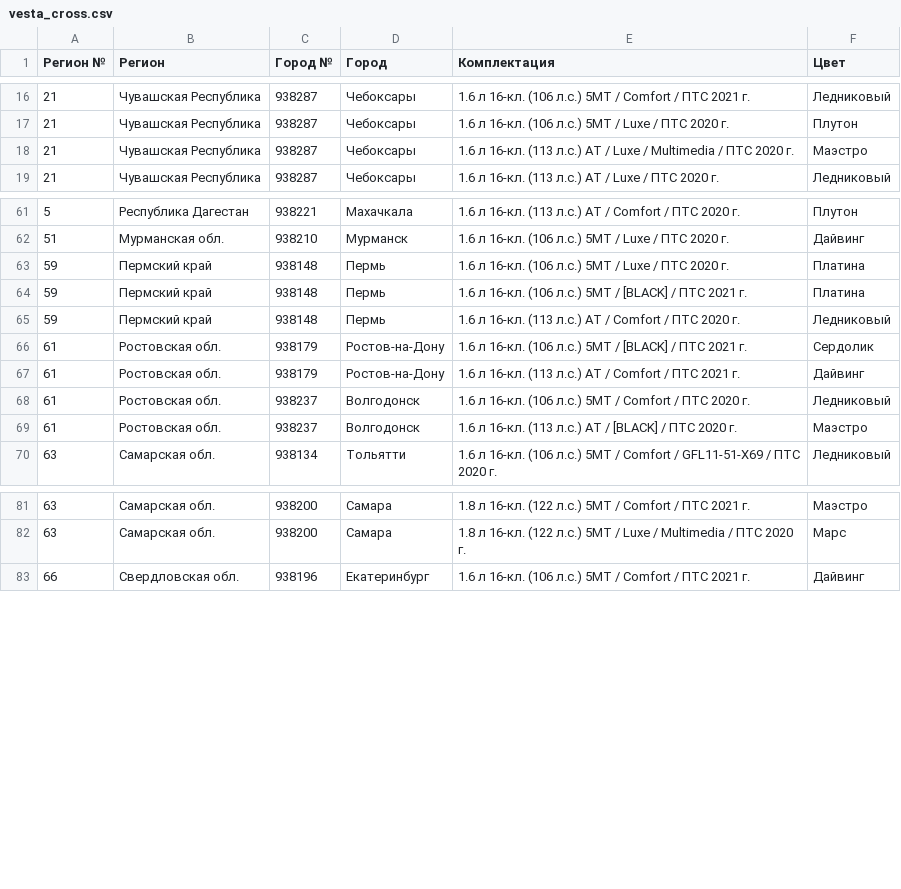
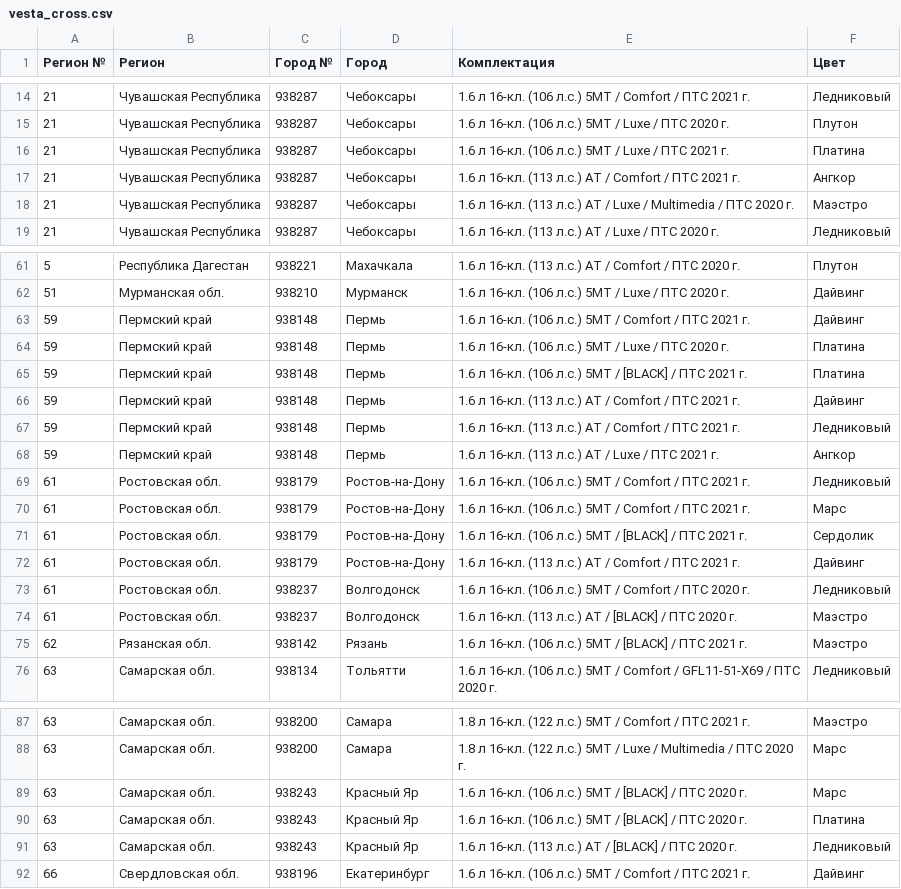
Before and after one commit to kafeg/ladacsv, a CSV file: vesta_cross.csv, drawn as a sheet; only a part is shown, gaps mark what is left out; the diff covers the shown part only.

```diff
--- a/vesta_cross.csv
+++ b/vesta_cross.csv
@@ -17,2 +15,4 @@
 21, Чувашская Республика, 938287, Чебоксары, 1.6 л 16-кл. (106 л.с.) 5МТ / Luxe / ПТС 2020 г., Плутон
+21, Чувашская Республика, 938287, Чебоксары, 1.6 л 16-кл. (106 л.с.) 5МТ / Luxe / ПТС 2021 г., Платина
+21, Чувашская Республика, 938287, Чебоксары, 1.6 л 16-кл. (113 л.с.) АТ / Comfort / ПТС 2021 г., Ангкор
 21, Чувашская Республика, 938287, Чебоксары, 1.6 л 16-кл. (113 л.с.) АТ / Luxe / Multimedia / ПТС 2020 г., Маэстро
@@ -62,5 +62,10 @@
 51, Мурманская обл., 938210, Мурманск, 1.6 л 16-кл. (106 л.с.) 5МТ / Luxe / ПТС 2020 г., Дайвинг
+59, Пермский край, 938148, Пермь, 1.6 л 16-кл. (106 л.с.) 5МТ / Comfort / ПТС 2021 г., Дайвинг
 59, Пермский край, 938148, Пермь, 1.6 л 16-кл. (106 л.с.) 5МТ / Luxe / ПТС 2020 г., Платина
 59, Пермский край, 938148, Пермь, 1.6 л 16-кл. (106 л.с.) 5МТ / [BLACK] / ПТС 2021 г., Платина
-59, Пермский край, 938148, Пермь, 1.6 л 16-кл. (113 л.с.) АТ / Comfort / ПТС 2020 г., Ледниковый
+59, Пермский край, 938148, Пермь, 1.6 л 16-кл. (113 л.с.) АТ / Comfort / ПТС 2021 г., Дайвинг
+59, Пермский край, 938148, Пермь, 1.6 л 16-кл. (113 л.с.) АТ / Comfort / ПТС 2021 г., Ледниковый
+59, Пермский край, 938148, Пермь, 1.6 л 16-кл. (113 л.с.) АТ / Luxe / ПТС 2021 г., Ангкор
+61, Ростовская обл., 938179, Ростов-на-Дону, 1.6 л 16-кл. (106 л.с.) 5МТ / Comfort / ПТС 2021 г., Ледниковый
+61, Ростовская обл., 938179, Ростов-на-Дону, 1.6 л 16-кл. (106 л.с.) 5МТ / Comfort / ПТС 2021 г., Марс
 61, Ростовская обл., 938179, Ростов-на-Дону, 1.6 л 16-кл. (106 л.с.) 5МТ / [BLACK] / ПТС 2021 г., Сердолик
@@ -69,2 +74,3 @@
 61, Ростовская обл., 938237, Волгодонск, 1.6 л 16-кл. (113 л.с.) АТ / [BLACK] / ПТС 2020 г., Маэстро
+62, Рязанская обл., 938142, Рязань, 1.6 л 16-кл. (106 л.с.) 5МТ / [BLACK] / ПТС 2021 г., Маэстро
 63, Самарская обл., 938134, Тольятти, 1.6 л 16-кл. (106 л.с.) 5МТ / Comfort / GFL11-51-X69 / ПТС 2020 г., Ледниковый
@@ -82,2 +88,5 @@
 63, Самарская обл., 938200, Самара, 1.8 л 16-кл. (122 л.с.) 5МТ / Luxe / Multimedia / ПТС 2020 г., Марс
+63, Самарская обл., 938243, Красный Яр, 1.6 л 16-кл. (106 л.с.) 5МТ / [BLACK] / ПТС 2020 г., Марс
+63, Самарская обл., 938243, Красный Яр, 1.6 л 16-кл. (106 л.с.) 5МТ / [BLACK] / ПТС 2020 г., Платина
+63, Самарская обл., 938243, Красный Яр, 1.6 л 16-кл. (113 л.с.) АТ / [BLACK] / ПТС 2020 г., Ледниковый
 66, Свердловская обл., 938196, Екатеринбург, 1.6 л 16-кл. (106 л.с.) 5МТ / Comfort / ПТС 2021 г., Дайвинг
```
Also changed, not shown: 4 removed rows and 1 edited cell elsewhere in this file, granta_hatchback.csv, granta_universal.csv, 17 other files.
